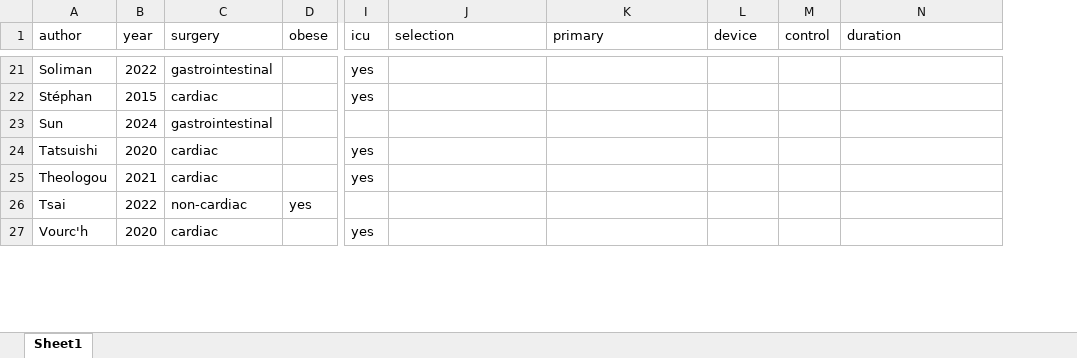
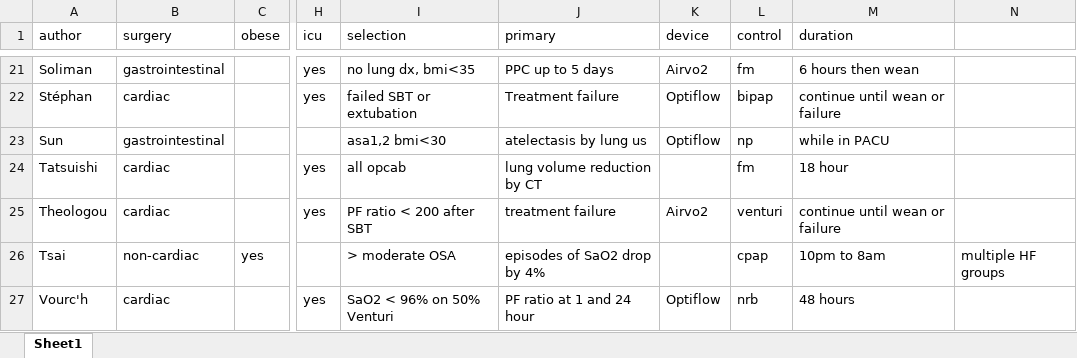
Before and after one commit to bill7531/hfnpsrma, an Excel workbook: dem-data.xlsx, sheet Sheet1, drawn as a sheet; only a part is shown, gaps mark what is left out; values as stored, in another font and other column widths than the file's, no borders; removed rows and columns are numbered as before the commit, all else as after; the diff covers the shown part only; the diff names each change by its address in the sheet, - before the commit and + after, or states it on an @@ line.

```diff
--- a/dem-data.xlsx (sheet Sheet1)
+++ b/dem-data.xlsx (sheet Sheet1)
-column B (year), rows 21-27: 2022 | 2015 | 2024 | 2020 | 2021 | 2022 | 2020
+column N, row 26: multiple HF groups
-I21 (selection): (empty)
+I21 (selection): no lung dx, bmi<35
-J21 (primary): (empty)
+J21 (primary): PPC up to 5 days
-K21 (device): (empty)
+K21 (device): Airvo2
-L21 (control): (empty)
+L21 (control): fm
-M21 (duration): (empty)
+M21 (duration): 6 hours then wean
-I22 (selection): (empty)
+I22 (selection): failed SBT or extubation
-J22 (primary): (empty)
+J22 (primary): Treatment failure
-K22:K23 (device): (empty)
+K22:K23 (device): Optiflow
-L22 (control): (empty)
+L22 (control): bipap
-M22 (duration): (empty)
+M22 (duration): continue until wean or failure
-I23 (selection): (empty)
+I23 (selection): asa1,2 bmi<30
-J23 (primary): (empty)
+J23 (primary): atelectasis by lung us
-L23 (control): (empty)
+L23 (control): np
-M23 (duration): (empty)
+M23 (duration): while in PACU
-I24 (selection): (empty)
+I24 (selection): all opcab
-J24 (primary): (empty)
+J24 (primary): lung volume reduction by CT
-L24 (control): (empty)
+L24 (control): fm
-M24 (duration): (empty)
+M24 (duration): 18 hour
-I25 (selection): (empty)
+I25 (selection): PF ratio < 200 after SBT
-J25 (primary): (empty)
+J25 (primary): treatment failure
-K25 (device): (empty)
+K25 (device): Airvo2
-L25 (control): (empty)
+L25 (control): venturi
-M25 (duration): (empty)
+M25 (duration): continue until wean or failure
-I26 (selection): (empty)
+I26 (selection): > moderate OSA
-J26 (primary): (empty)
+J26 (primary): episodes of SaO2 drop by 4%
-L26 (control): (empty)
+L26 (control): cpap
-M26 (duration): (empty)
+M26 (duration): 10pm to 8am
-I27 (selection): (empty)
+I27 (selection): SaO2 < 96% on 50% Venturi
-J27 (primary): (empty)
+J27 (primary): PF ratio at 1 and 24 hour
-K27 (device): (empty)
+K27 (device): Optiflow
-L27 (control): (empty)
+L27 (control): nrb
-M27 (duration): (empty)
+M27 (duration): 48 hours
```
Also changed, not shown: 70 edited cells elsewhere in this sheet.
